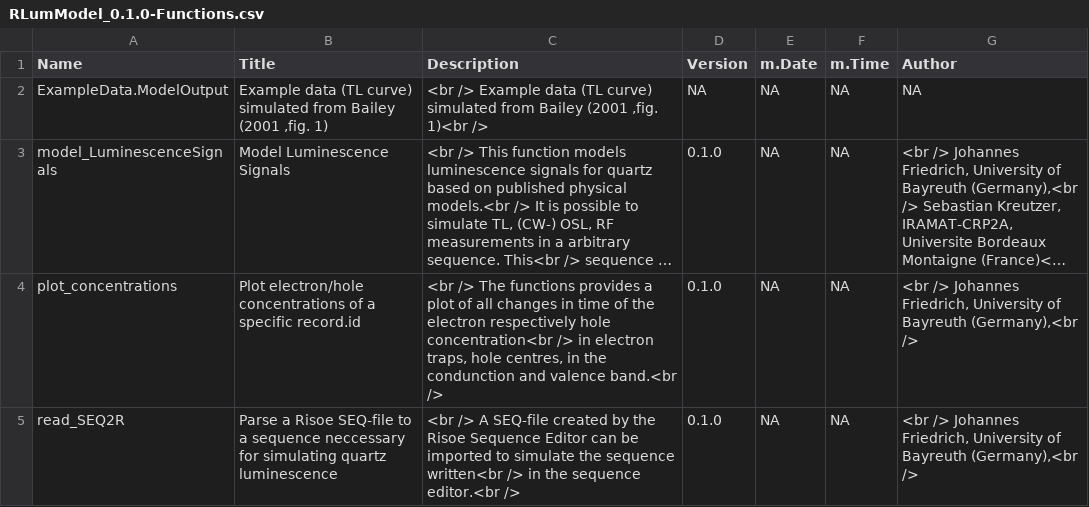
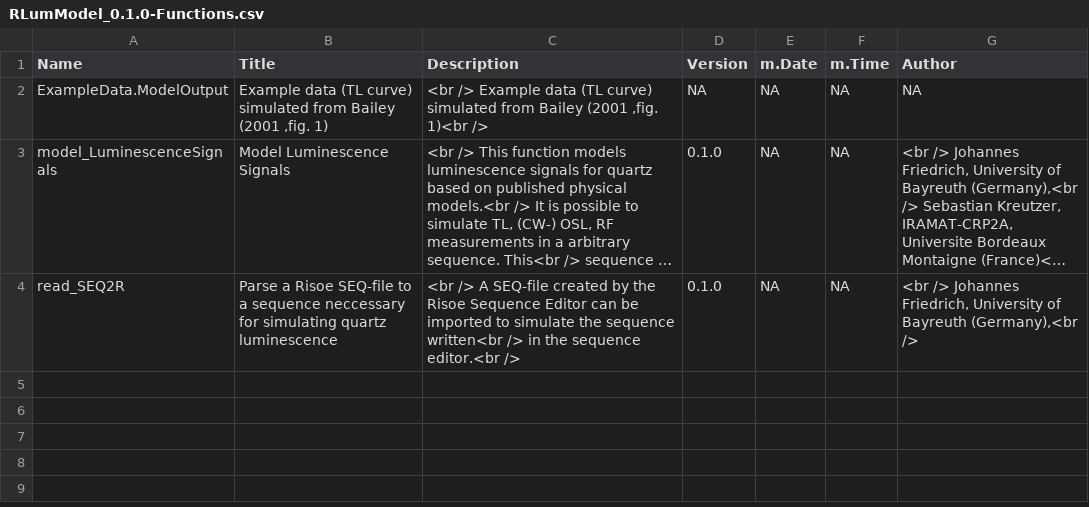
Before and after one commit to R-Lum/RLumModel, a CSV file: RLumModel.BuildResults/RLumModel_0.1.0-Functions.csv, drawn as a sheet; long unchanged cells end in …; the diff names each change by its address in the sheet, - before the commit and + after, or states it on an @@ line.

Commit message:
changed structure of RLum.Analysis output: concentrations direct in records. delete "plot_concentrations": New function with update, but not in 0.1.

```diff
--- a/RLumModel.BuildResults/RLumModel_0.1.0-Functions.csv
+++ b/RLumModel.BuildResults/RLumModel_0.1.0-Functions.csv
-row 4: plot_concentrations | Plot electron/hole concentrations of a specific record.id | <br /> The functions provides a plot of all changes in time of the electron respectively hole concentration<br /> in electron traps, hole centres, in the condunction and valence band.<br /> | 0.1.0 | NA | NA | <br /> Johannes Friedrich, University of Bayreuth (Germany),<br />
```
Also changed, not shown: 21 other files.
